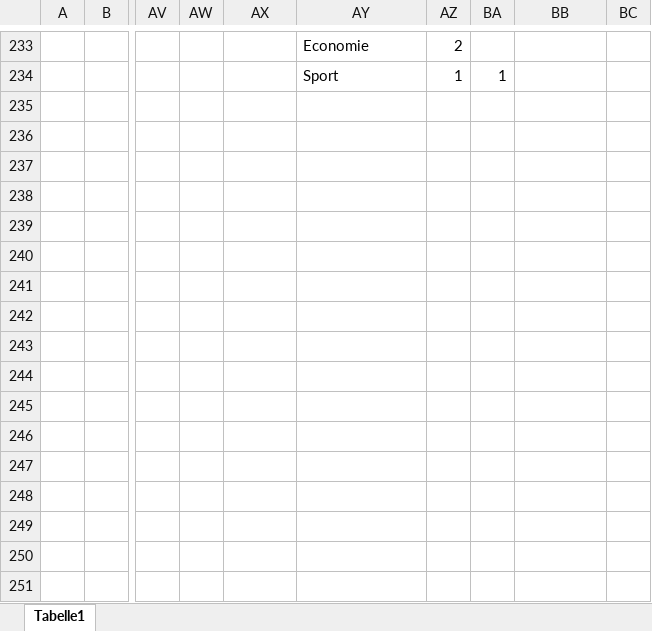
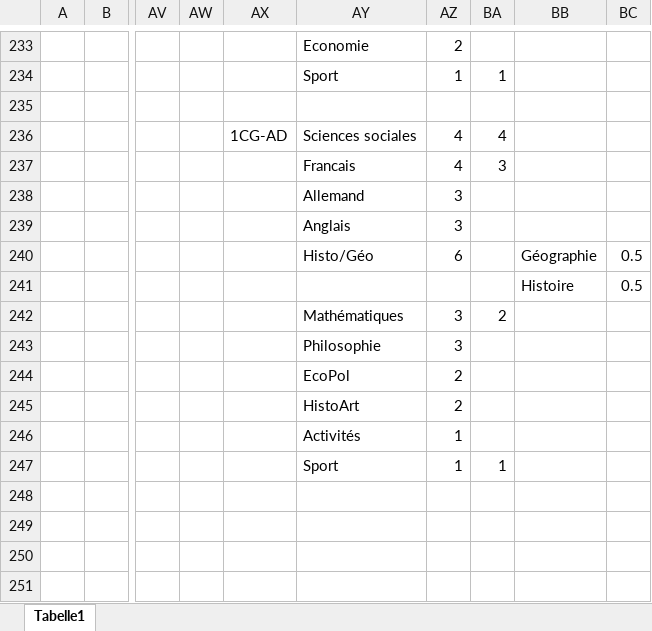
Before and after one commit to Felix3qH4/Luxembourgish_Lycee_Classes, an Excel workbook: Classique_Classes.xlsx, sheet Tabelle1, drawn as a sheet; only a part is shown, gaps mark what is left out; values as stored, in another font and other column widths than the file's, no cell formats; the diff covers the shown part only; the diff names each change by its address in the sheet, - before the commit and + after, or states it on an @@ line.

```diff
--- a/Classique_Classes.xlsx (sheet Tabelle1)
+++ b/Classique_Classes.xlsx (sheet Tabelle1)
-AX236: (empty)
+AX236: 1CG-AD
-AY236: (empty)
+AY236: Sciences sociales
-AZ236:AZ237: (empty)
+AZ236:AZ237: 4
-BA236: (empty)
+BA236: 4
-AY237: (empty)
+AY237: Francais
-BA237: (empty)
+BA237: 3
-AY238: (empty)
+AY238: Allemand
-AZ238:AZ239: (empty)
+AZ238:AZ239: 3
-AY239: (empty)
+AY239: Anglais
-AY240: (empty)
+AY240: Histo/Géo
-AZ240: (empty)
+AZ240: 6
-BB240: (empty)
+BB240: Géographie
-BC240:BC241: (empty)
+BC240:BC241: 0.5
-BB241: (empty)
+BB241: Histoire
-AY242: (empty)
+AY242: Mathématiques
-AZ242:AZ243: (empty)
+AZ242:AZ243: 3
-BA242: (empty)
+BA242: 2
-AY243: (empty)
+AY243: Philosophie
-AY244: (empty)
+AY244: EcoPol
-AZ244:AZ245: (empty)
+AZ244:AZ245: 2
-AY245: (empty)
+AY245: HistoArt
-AY246: (empty)
+AY246: Activités
-AZ246:AZ247: (empty)
+AZ246:AZ247: 1
-AY247: (empty)
+AY247: Sport
-BA247: (empty)
+BA247: 1
```
Also changed, not shown: 31 added rows and 47 edited cells elsewhere in this sheet, cell formats, Lesson_Names.xlsx.
